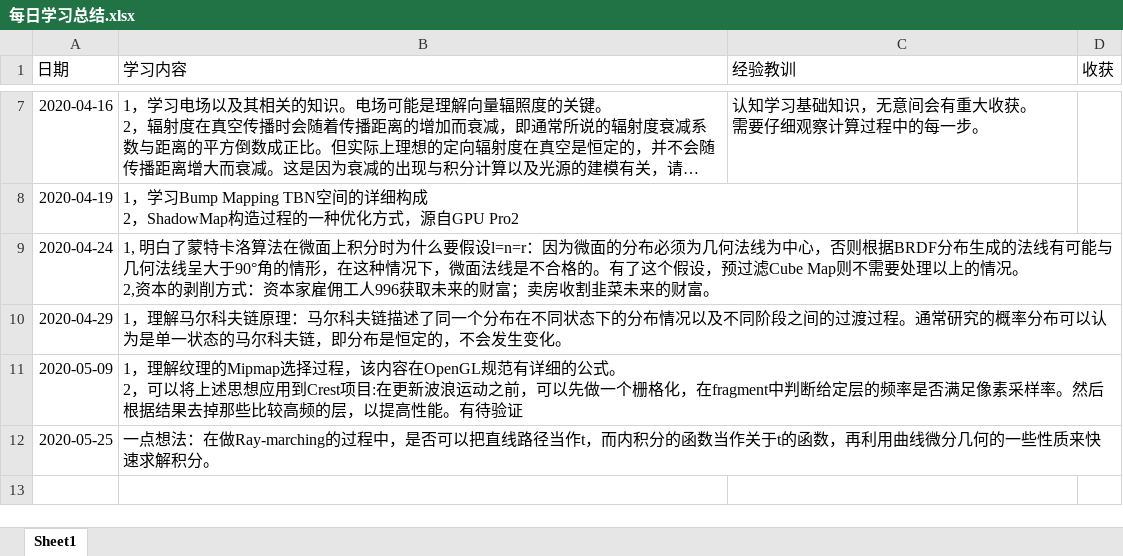
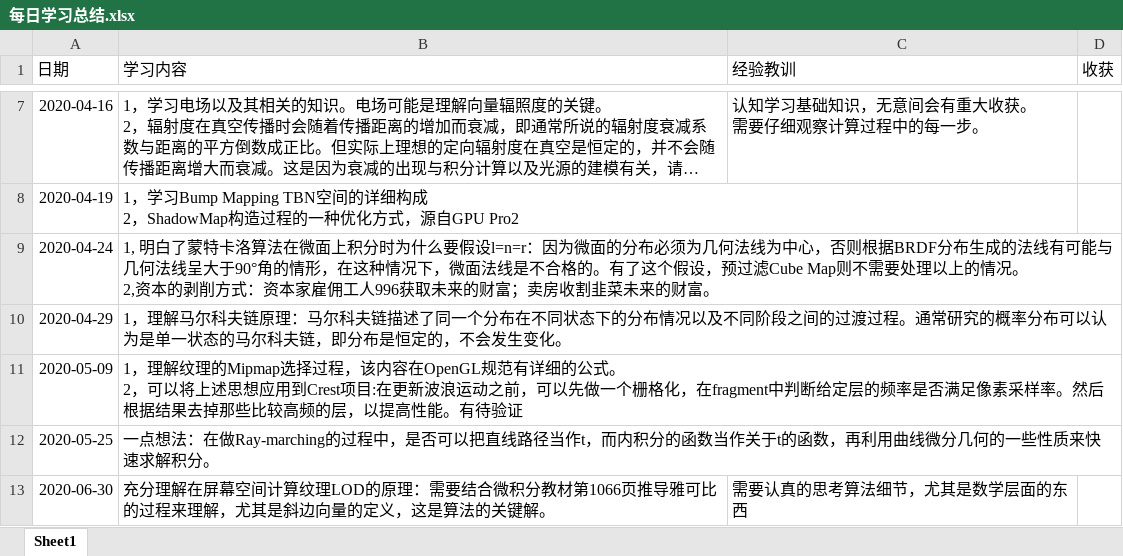
Before and after one commit to mzhg/PostProcessingWork, an Excel workbook: docs/每日学习总结.xlsx, sheet Sheet1, drawn as a sheet; only a part is shown, gaps mark what is left out; long unchanged cells end in …; values as stored, in another font and other column widths than the file's, no borders; the diff names each change by its address in the sheet, - before the commit and + after, or states it on an @@ line.

```diff
--- a/docs/每日学习总结.xlsx (sheet Sheet1)
+++ b/docs/每日学习总结.xlsx (sheet Sheet1)
+row 13: 2020-06-30 | 充分理解在屏幕空间计算纹理LOD的原理：需要结合微积分教材第1066页推导雅可比的过程来理解，尤其是斜边向量的定义，这是算法的关键解。 | 需要认真的思考算法细节，尤其是数学层面的东西
```
Also changed, not shown: 46 other files.
